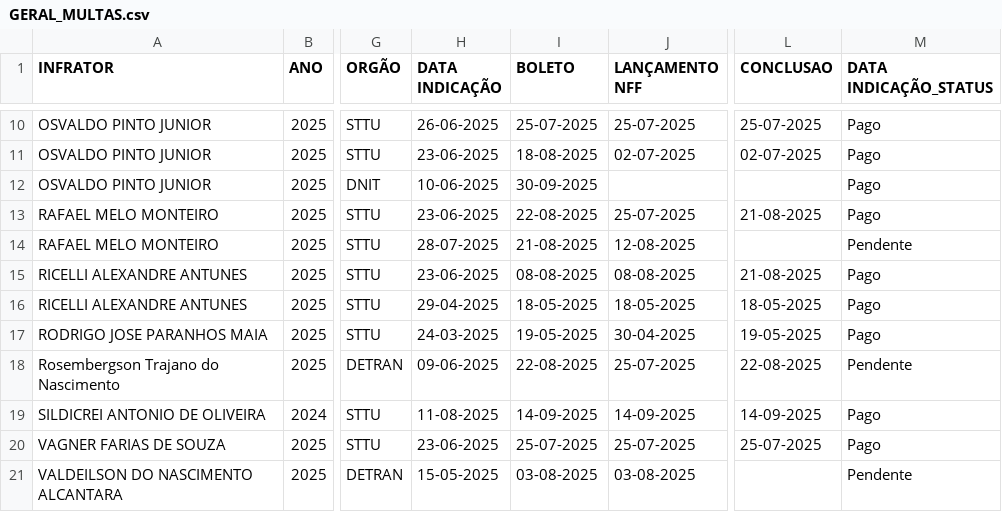
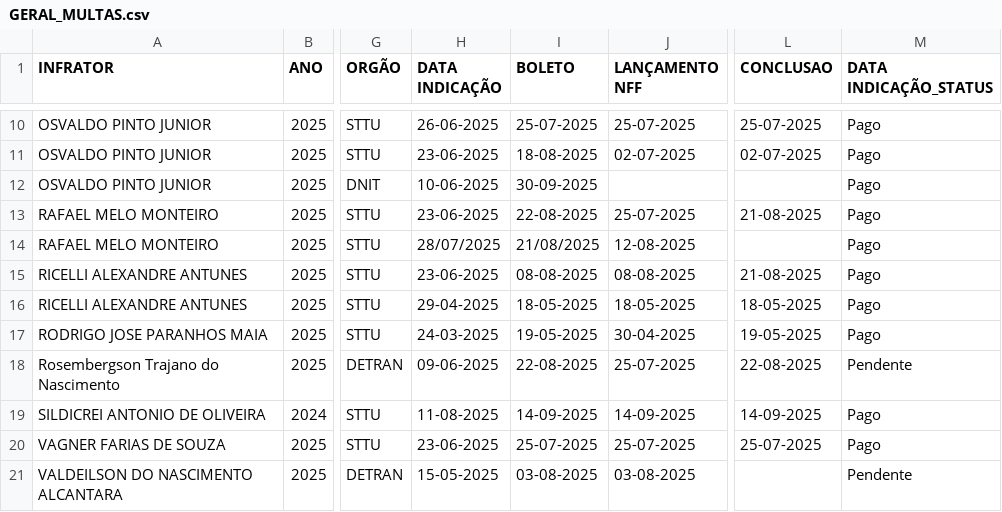
Before and after one commit to Claudio-NG/FROTAS, a CSV file: GERAL_MULTAS.csv, drawn as a sheet; only a part is shown, gaps mark what is left out; the diff covers the shown part only; the diff names each change by its address in the sheet, - before the commit and + after, or states it on an @@ line.

```diff
--- a/GERAL_MULTAS.csv
+++ b/GERAL_MULTAS.csv
-H14 (DATA INDICAÇÃO): 28-07-2025
+H14 (DATA INDICAÇÃO): 28/07/2025
-I14 (BOLETO): 21-08-2025
+I14 (BOLETO): 21/08/2025
-M14 (DATA INDICAÇÃO_STATUS): Pendente
+M14 (DATA INDICAÇÃO_STATUS): Pago
```
Also changed, not shown: 1 added row and 23 edited cells elsewhere in this file, 2 other files.
